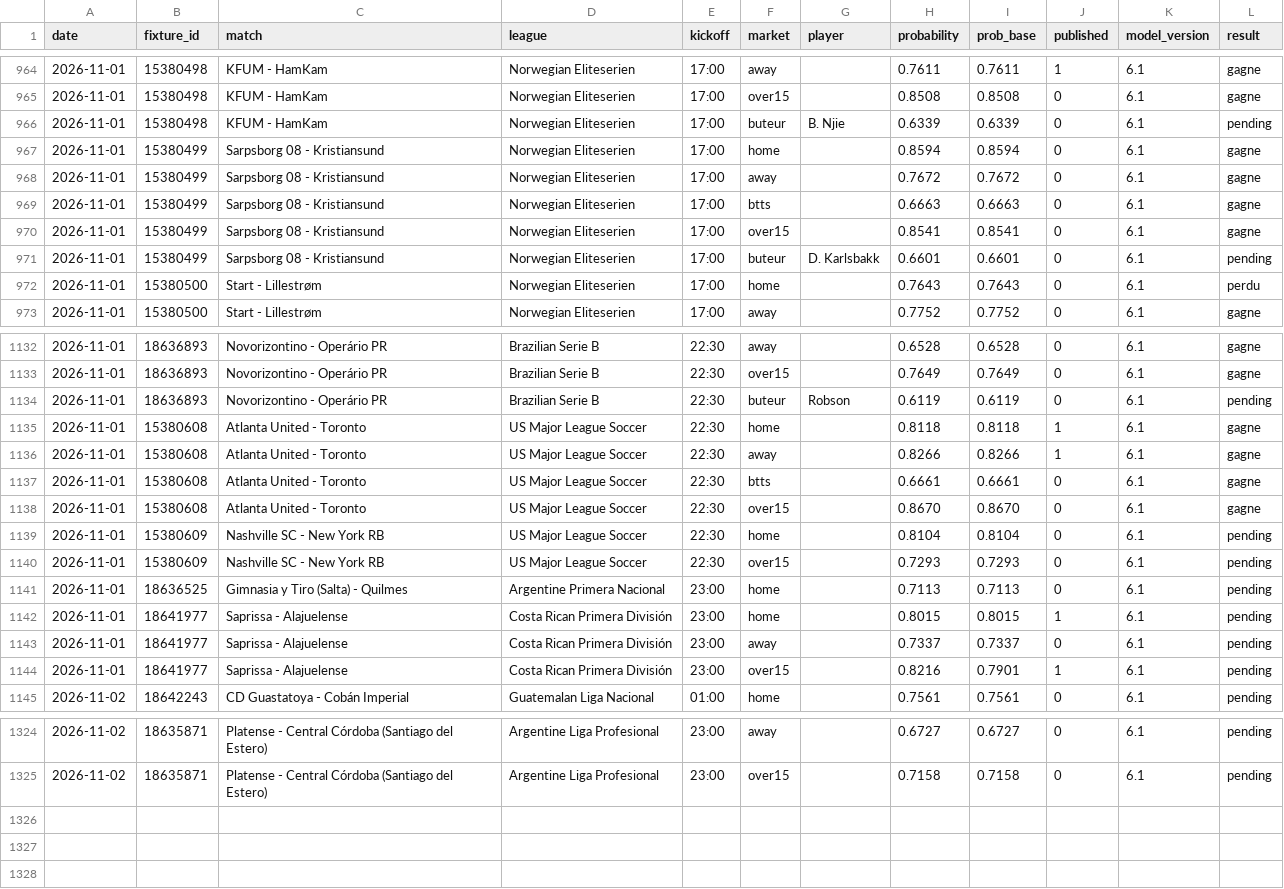
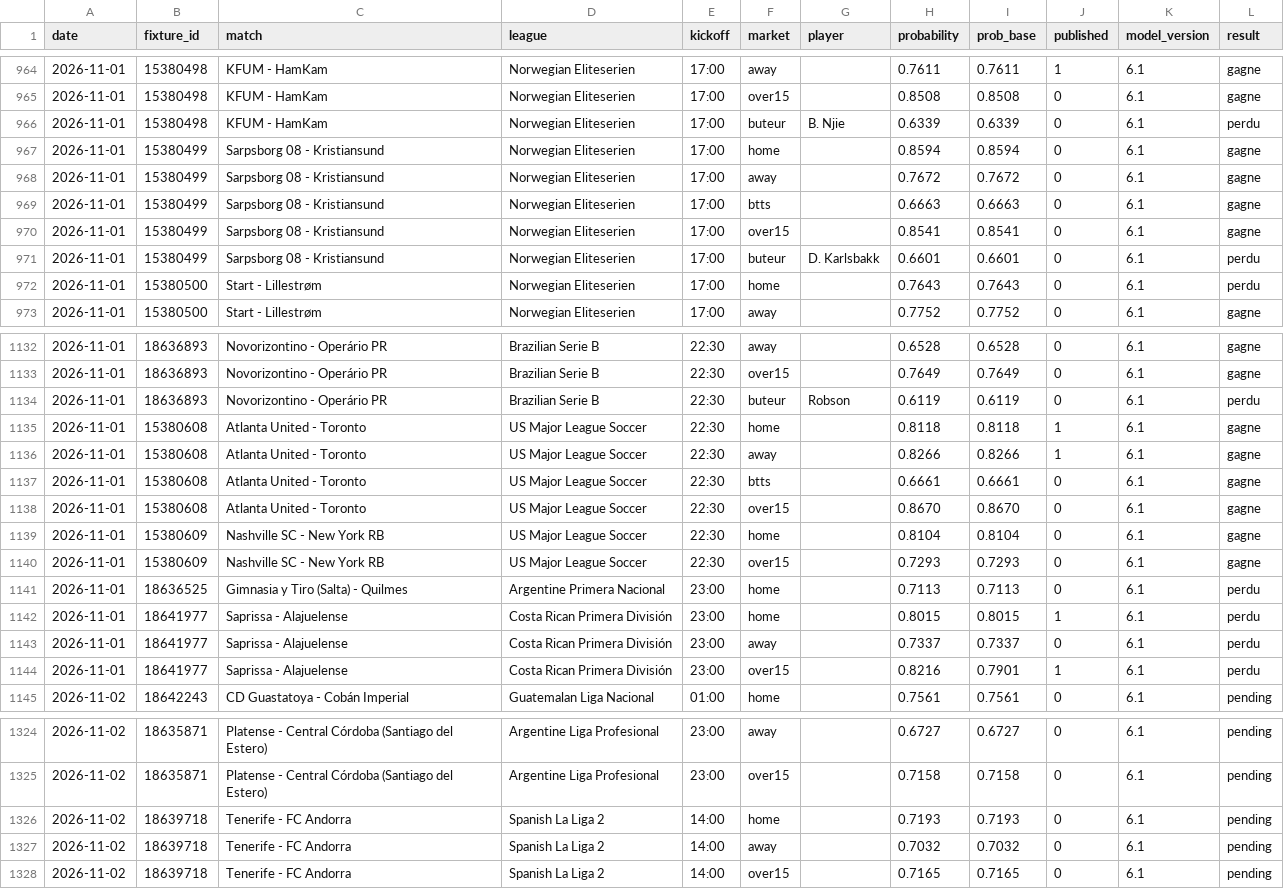
Before and after one commit to Petskllm/bot-btts, a CSV file: data/predictions.csv, drawn as a sheet; only a part is shown, gaps mark what is left out; the diff covers the shown part only.

Commit message:
Journal des pronostics

```diff
--- a/data/predictions.csv
+++ b/data/predictions.csv
@@ -965,3 +965,3 @@ date,fixture_id,match,league,kickoff,market,player,probability,prob_base,publish
 2026-11-01,15380498,KFUM - HamKam,Norwegian Eliteserien,17:00,over15,,0.8508,0.8508,0,6.1,gagne
-2026-11-01,15380498,KFUM - HamKam,Norwegian Eliteserien,17:00,buteur,B. Njie,0.6339,0.6339,0,6.1,pending
+2026-11-01,15380498,KFUM - HamKam,Norwegian Eliteserien,17:00,buteur,B. Njie,0.6339,0.6339,0,6.1,perdu
 2026-11-01,15380499,Sarpsborg 08 - Kristiansund,Norwegian Eliteserien,17:00,home,,0.8594,0.8594,0,6.1,gagne
@@ -970,3 +970,3 @@ date,fixture_id,match,league,kickoff,market,player,probability,prob_base,publish
 2026-11-01,15380499,Sarpsborg 08 - Kristiansund,Norwegian Eliteserien,17:00,over15,,0.8541,0.8541,0,6.1,gagne
-2026-11-01,15380499,Sarpsborg 08 - Kristiansund,Norwegian Eliteserien,17:00,buteur,D. Karlsbakk,0.6601,0.6601,0,6.1,pending
+2026-11-01,15380499,Sarpsborg 08 - Kristiansund,Norwegian Eliteserien,17:00,buteur,D. Karlsbakk,0.6601,0.6601,0,6.1,perdu
 2026-11-01,15380500,Start - Lillestrøm,Norwegian Eliteserien,17:00,home,,0.7643,0.7643,0,6.1,perdu
@@ -1133,3 +1133,3 @@ date,fixture_id,match,league,kickoff,market,player,probability,prob_base,publish
 2026-11-01,18636893,Novorizontino - Operário PR,Brazilian Serie B,22:30,over15,,0.7649,0.7649,0,6.1,gagne
-2026-11-01,18636893,Novorizontino - Operário PR,Brazilian Serie B,22:30,buteur,Robson,0.6119,0.6119,0,6.1,pending
+2026-11-01,18636893,Novorizontino - Operário PR,Brazilian Serie B,22:30,buteur,Robson,0.6119,0.6119,0,6.1,perdu
 2026-11-01,15380608,Atlanta United - Toronto,US Major League Soccer,22:30,home,,0.8118,0.8118,1,6.1,gagne
@@ -1138,8 +1138,8 @@ date,fixture_id,match,league,kickoff,market,player,probability,prob_base,publish
 2026-11-01,15380608,Atlanta United - Toronto,US Major League Soccer,22:30,over15,,0.8670,0.8670,0,6.1,gagne
-2026-11-01,15380609,Nashville SC - New York RB,US Major League Soccer,22:30,home,,0.8104,0.8104,0,6.1,pending
-2026-11-01,15380609,Nashville SC - New York RB,US Major League Soccer,22:30,over15,,0.7293,0.7293,0,6.1,pending
-2026-11-01,18636525,Gimnasia y Tiro (Salta) - Quilmes,Argentine Primera Nacional,23:00,home,,0.7113,0.7113,0,6.1,pending
-2026-11-01,18641977,Saprissa - Alajuelense,Costa Rican Primera División,23:00,home,,0.8015,0.8015,1,6.1,pending
-2026-11-01,18641977,Saprissa - Alajuelense,Costa Rican Primera División,23:00,away,,0.7337,0.7337,0,6.1,pending
-2026-11-01,18641977,Saprissa - Alajuelense,Costa Rican Primera División,23:00,over15,,0.8216,0.7901,1,6.1,pending
+2026-11-01,15380609,Nashville SC - New York RB,US Major League Soccer,22:30,home,,0.8104,0.8104,0,6.1,gagne
+2026-11-01,15380609,Nashville SC - New York RB,US Major League Soccer,22:30,over15,,0.7293,0.7293,0,6.1,gagne
+2026-11-01,18636525,Gimnasia y Tiro (Salta) - Quilmes,Argentine Primera Nacional,23:00,home,,0.7113,0.7113,0,6.1,perdu
+2026-11-01,18641977,Saprissa - Alajuelense,Costa Rican Primera División,23:00,home,,0.8015,0.8015,1,6.1,perdu
+2026-11-01,18641977,Saprissa - Alajuelense,Costa Rican Primera División,23:00,away,,0.7337,0.7337,0,6.1,perdu
+2026-11-01,18641977,Saprissa - Alajuelense,Costa Rican Primera División,23:00,over15,,0.8216,0.7901,1,6.1,perdu
 2026-11-02,18642243,CD Guastatoya - Cobán Imperial,Guatemalan Liga Nacional,01:00,home,,0.7561,0.7561,0,6.1,pending
@@ -1325 +1325,4 @@ date,fixture_id,match,league,kickoff,market,player,probability,prob_base,publish
 2026-11-02,18635871,Platense - Central Córdoba (Santiago del Estero),Argentine Liga Profesional,23:00,over15,,0.7158,0.7158,0,6.1,pending
+2026-11-02,18639718,Tenerife - FC Andorra,Spanish La Liga 2,14:00,home,,0.7193,0.7193,0,6.1,pending
+2026-11-02,18639718,Tenerife - FC Andorra,Spanish La Liga 2,14:00,away,,0.7032,0.7032,0,6.1,pending
+2026-11-02,18639718,Tenerife - FC Andorra,Spanish La Liga 2,14:00,over15,,0.7165,0.7165,0,6.1,pending
```
Also changed, not shown: 5 edited cells elsewhere in this file.
